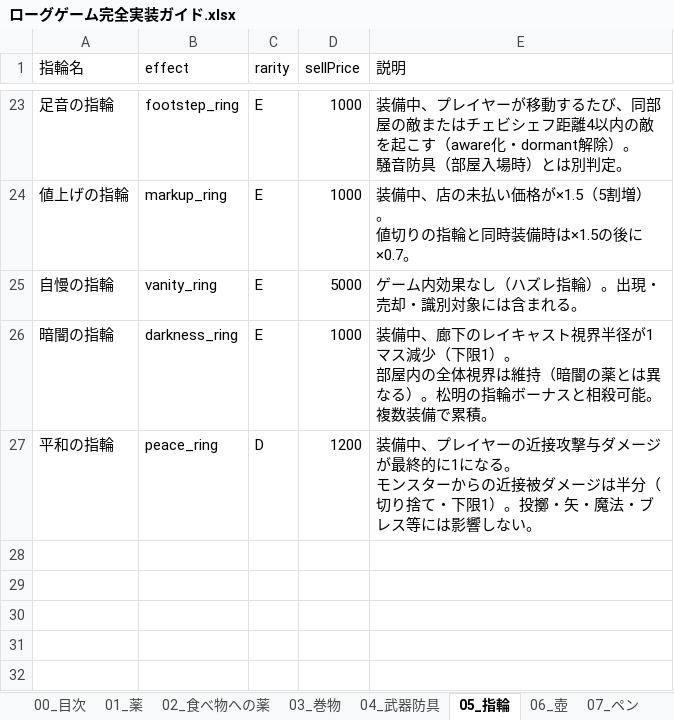
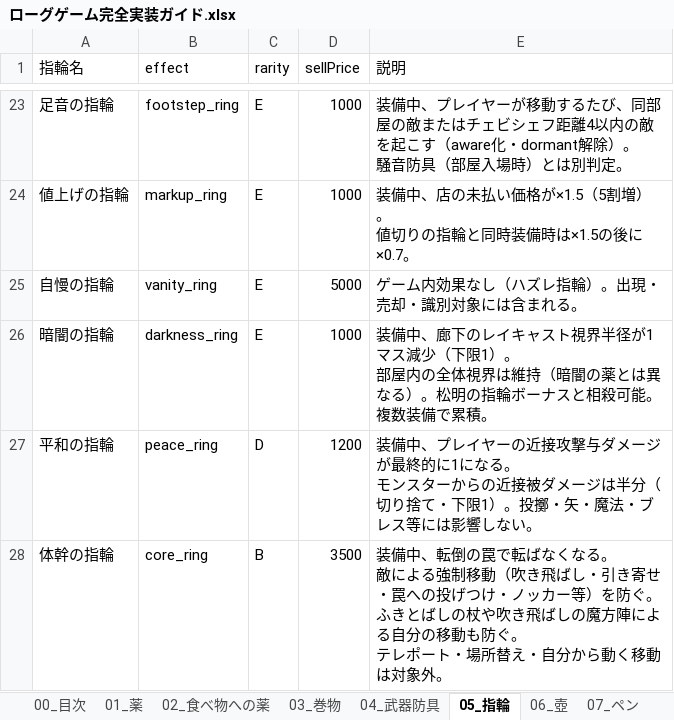
Before and after one commit to akechiment-commits/Rogue, an Excel workbook: ローグゲーム完全実装ガイド.xlsx, sheet 05_指輪, drawn as a sheet; only a part is shown, gaps mark what is left out; values as stored, in another font and other column widths than the file's, no borders; ↵ is a line break in a cell; the diff names each change by its address in the sheet, - before the commit and + after, or states it on an @@ line.

Commit message:
Add core ring that blocks trip traps and forced movement.

```diff
--- a/ローグゲーム完全実装ガイド.xlsx (sheet 05_指輪)
+++ b/ローグゲーム完全実装ガイド.xlsx (sheet 05_指輪)
+row 28: 体幹の指輪 | core_ring | B | 3500 | 装備中、転倒の罠で転ばなくなる。 ↵ 敵による強制移動（吹き飛ばし・引き寄せ・罠への投げつけ・ノッカー等）を防ぐ。 ↵ ふきとばしの杖や吹き飛ばしの魔方陣による自分の移動も防ぐ。 ↵ テレポート・場所替え・自分から動く移動は対象外。
```
Also changed, not shown: sheet 14_大箱, sheet 00_目次, sheet 10_罠, 8 other files.
